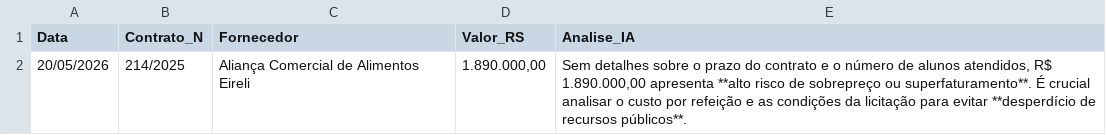
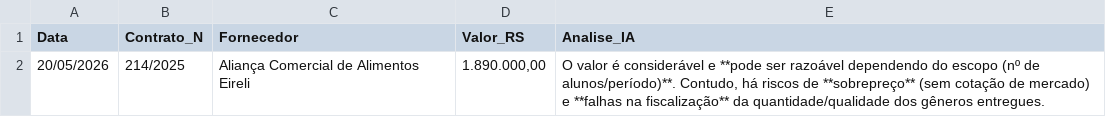
Before and after one commit to fabriziomoore/auditor-ia-marica-, a CSV file: relatorio_diario_marica.csv, drawn as a sheet.

Commit message:
Planilha automatica atualizada [Automático]

```diff
--- a/relatorio_diario_marica.csv
+++ b/relatorio_diario_marica.csv
@@ -1,2 +1,2 @@
 Data,Contrato_N,Fornecedor,Valor_RS,Analise_IA
-20/05/2026,214/2025,Aliança Comercial de Alimentos Eireli,"1.890.000,00","Sem detalhes sobre o prazo do contrato e o número de alunos atendidos, R$ 1.890.000,00 apresenta **alto risco de sobrepreço ou superfaturamento**. É crucial analisar o custo por refeição e as condições da licitação para evitar **desperdício de recursos públicos**."
+20/05/2026,214/2025,Aliança Comercial de Alimentos Eireli,"1.890.000,00","O valor é considerável e **pode ser razoável dependendo do escopo (nº de alunos/período)**. Contudo, há riscos de **sobrepreço** (sem cotação de mercado) e **falhas na fiscalização** da quantidade/qualidade dos gêneros entregues."
```
